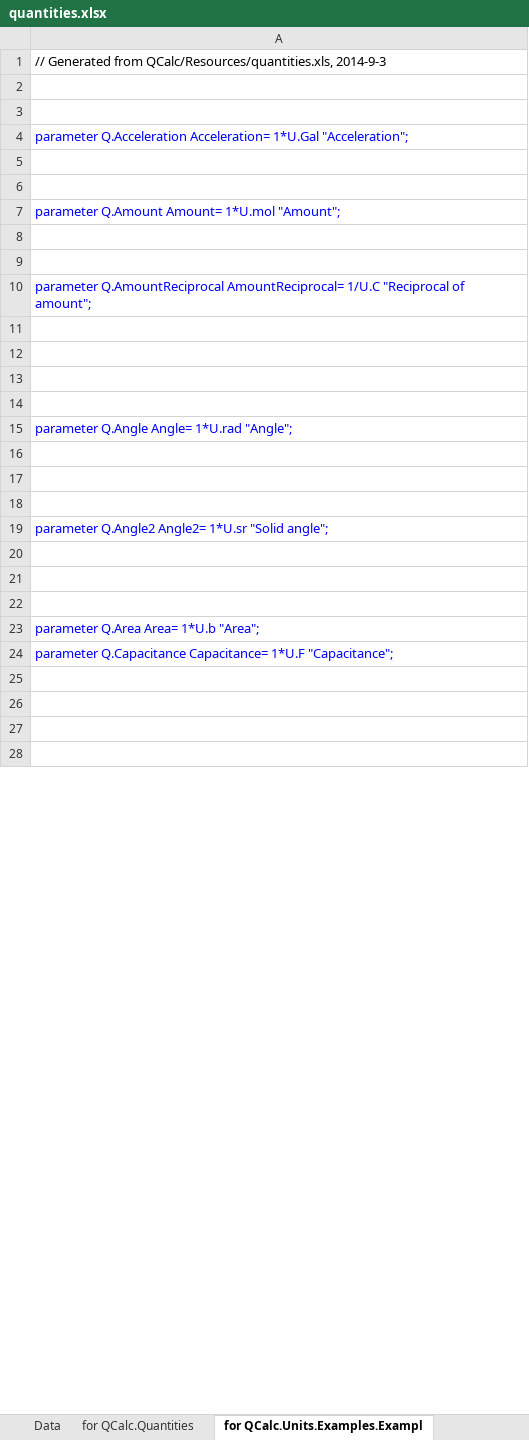
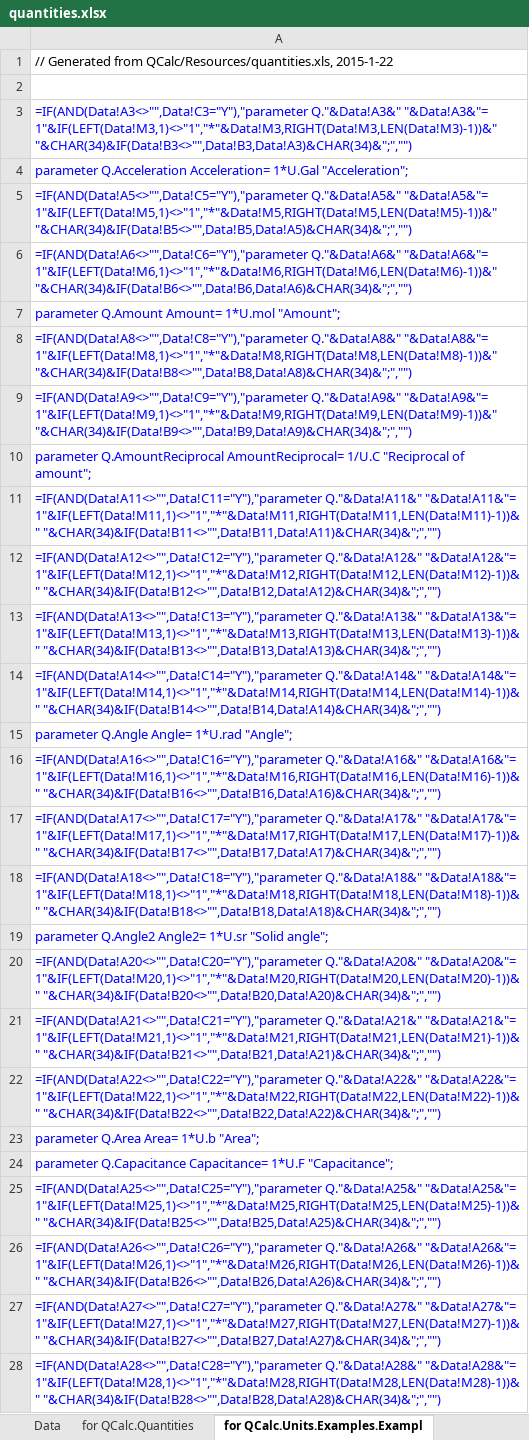
Before and after one commit to kdavies4/QCalc, an Excel workbook: QCalc/Resources/quantities.xlsx, sheet for QCalc.Units.Examples.Exampl, drawn as a sheet; only a part is shown; values as stored, in another font and other column widths than the file's, no borders; formulas without a stored value are shown as written; the diff covers the shown part only; the diff names each change by its address in the sheet, - before the commit and + after, or states it on an @@ line.

```diff
--- a/QCalc/Resources/quantities.xlsx (sheet for QCalc.Units.Examples.Exampl)
+++ b/QCalc/Resources/quantities.xlsx (sheet for QCalc.Units.Examples.Exampl)
-A1: …from QCalc/Resources/quantities.xls, 2014-9-3
+A1: …from QCalc/Resources/quantities.xls, 2015-1-22
-A3: (empty)
+A3: =IF(AND(Data!A3<>"",Data!C3="Y"),"parameter Q."&Data!A3&" "&Data!A3&"= 1"&IF(LEFT(Data!M3,1)<>"1","*"&Data!M3,RIGHT(Data!M3,LEN(Data!M3)-1))&" "&CHAR(34)&IF(Data!B3<>"",Data!B3,Data!A3)&CHAR(34)&";","")
-A5: (empty)
+A5: =IF(AND(Data!A5<>"",Data!C5="Y"),"parameter Q."&Data!A5&" "&Data!A5&"= 1"&IF(LEFT(Data!M5,1)<>"1","*"&Data!M5,RIGHT(Data!M5,LEN(Data!M5)-1))&" "&CHAR(34)&IF(Data!B5<>"",Data!B5,Data!A5)&CHAR(34)&";","")
-A6: (empty)
+A6: =IF(AND(Data!A6<>"",Data!C6="Y"),"parameter Q."&Data!A6&" "&Data!A6&"= 1"&IF(LEFT(Data!M6,1)<>"1","*"&Data!M6,RIGHT(Data!M6,LEN(Data!M6)-1))&" "&CHAR(34)&IF(Data!B6<>"",Data!B6,Data!A6)&CHAR(34)&";","")
-A8: (empty)
+A8: =IF(AND(Data!A8<>"",Data!C8="Y"),"parameter Q."&Data!A8&" "&Data!A8&"= 1"&IF(LEFT(Data!M8,1)<>"1","*"&Data!M8,RIGHT(Data!M8,LEN(Data!M8)-1))&" "&CHAR(34)&IF(Data!B8<>"",Data!B8,Data!A8)&CHAR(34)&";","")
-A9: (empty)
+A9: =IF(AND(Data!A9<>"",Data!C9="Y"),"parameter Q."&Data!A9&" "&Data!A9&"= 1"&IF(LEFT(Data!M9,1)<>"1","*"&Data!M9,RIGHT(Data!M9,LEN(Data!M9)-1))&" "&CHAR(34)&IF(Data!B9<>"",Data!B9,Data!A9)&CHAR(34)&";","")
-A11: (empty)
+A11: =IF(AND(Data!A11<>"",Data!C11="Y"),"parameter Q."&Data!A11&" "&Data!A11&"= 1"&IF(LEFT(Data!M11,1)<>"1","*"&Data!M11,RIGHT(Data!M11,LEN(Data!M11)-1))&" "&CHAR(34)&IF(Data!B11<>"",Data!B11,Data!A11)&CHAR(34)&";","")
-A12: (empty)
+A12: =IF(AND(Data!A12<>"",Data!C12="Y"),"parameter Q."&Data!A12&" "&Data!A12&"= 1"&IF(LEFT(Data!M12,1)<>"1","*"&Data!M12,RIGHT(Data!M12,LEN(Data!M12)-1))&" "&CHAR(34)&IF(Data!B12<>"",Data!B12,Data!A12)&CHAR(34)&";","")
-A13: (empty)
+A13: =IF(AND(Data!A13<>"",Data!C13="Y"),"parameter Q."&Data!A13&" "&Data!A13&"= 1"&IF(LEFT(Data!M13,1)<>"1","*"&Data!M13,RIGHT(Data!M13,LEN(Data!M13)-1))&" "&CHAR(34)&IF(Data!B13<>"",Data!B13,Data!A13)&CHAR(34)&";","")
-A14: (empty)
+A14: =IF(AND(Data!A14<>"",Data!C14="Y"),"parameter Q."&Data!A14&" "&Data!A14&"= 1"&IF(LEFT(Data!M14,1)<>"1","*"&Data!M14,RIGHT(Data!M14,LEN(Data!M14)-1))&" "&CHAR(34)&IF(Data!B14<>"",Data!B14,Data!A14)&CHAR(34)&";","")
-A16: (empty)
+A16: =IF(AND(Data!A16<>"",Data!C16="Y"),"parameter Q."&Data!A16&" "&Data!A16&"= 1"&IF(LEFT(Data!M16,1)<>"1","*"&Data!M16,RIGHT(Data!M16,LEN(Data!M16)-1))&" "&CHAR(34)&IF(Data!B16<>"",Data!B16,Data!A16)&CHAR(34)&";","")
-A17: (empty)
+A17: =IF(AND(Data!A17<>"",Data!C17="Y"),"parameter Q."&Data!A17&" "&Data!A17&"= 1"&IF(LEFT(Data!M17,1)<>"1","*"&Data!M17,RIGHT(Data!M17,LEN(Data!M17)-1))&" "&CHAR(34)&IF(Data!B17<>"",Data!B17,Data!A17)&CHAR(34)&";","")
-A18: (empty)
+A18: =IF(AND(Data!A18<>"",Data!C18="Y"),"parameter Q."&Data!A18&" "&Data!A18&"= 1"&IF(LEFT(Data!M18,1)<>"1","*"&Data!M18,RIGHT(Data!M18,LEN(Data!M18)-1))&" "&CHAR(34)&IF(Data!B18<>"",Data!B18,Data!A18)&CHAR(34)&";","")
-A20: (empty)
+A20: =IF(AND(Data!A20<>"",Data!C20="Y"),"parameter Q."&Data!A20&" "&Data!A20&"= 1"&IF(LEFT(Data!M20,1)<>"1","*"&Data!M20,RIGHT(Data!M20,LEN(Data!M20)-1))&" "&CHAR(34)&IF(Data!B20<>"",Data!B20,Data!A20)&CHAR(34)&";","")
-A21: (empty)
+A21: =IF(AND(Data!A21<>"",Data!C21="Y"),"parameter Q."&Data!A21&" "&Data!A21&"= 1"&IF(LEFT(Data!M21,1)<>"1","*"&Data!M21,RIGHT(Data!M21,LEN(Data!M21)-1))&" "&CHAR(34)&IF(Data!B21<>"",Data!B21,Data!A21)&CHAR(34)&";","")
-A22: (empty)
+A22: =IF(AND(Data!A22<>"",Data!C22="Y"),"parameter Q."&Data!A22&" "&Data!A22&"= 1"&IF(LEFT(Data!M22,1)<>"1","*"&Data!M22,RIGHT(Data!M22,LEN(Data!M22)-1))&" "&CHAR(34)&IF(Data!B22<>"",Data!B22,Data!A22)&CHAR(34)&";","")
-A25: (empty)
+A25: =IF(AND(Data!A25<>"",Data!C25="Y"),"parameter Q."&Data!A25&" "&Data!A25&"= 1"&IF(LEFT(Data!M25,1)<>"1","*"&Data!M25,RIGHT(Data!M25,LEN(Data!M25)-1))&" "&CHAR(34)&IF(Data!B25<>"",Data!B25,Data!A25)&CHAR(34)&";","")
-A26: (empty)
+A26: =IF(AND(Data!A26<>"",Data!C26="Y"),"parameter Q."&Data!A26&" "&Data!A26&"= 1"&IF(LEFT(Data!M26,1)<>"1","*"&Data!M26,RIGHT(Data!M26,LEN(Data!M26)-1))&" "&CHAR(34)&IF(Data!B26<>"",Data!B26,Data!A26)&CHAR(34)&";","")
-A27: (empty)
+A27: =IF(AND(Data!A27<>"",Data!C27="Y"),"parameter Q."&Data!A27&" "&Data!A27&"= 1"&IF(LEFT(Data!M27,1)<>"1","*"&Data!M27,RIGHT(Data!M27,LEN(Data!M27)-1))&" "&CHAR(34)&IF(Data!B27<>"",Data!B27,Data!A27)&CHAR(34)&";","")
-A28: (empty)
+A28: =IF(AND(Data!A28<>"",Data!C28="Y"),"parameter Q."&Data!A28&" "&Data!A28&"= 1"&IF(LEFT(Data!M28,1)<>"1","*"&Data!M28,RIGHT(Data!M28,LEN(Data!M28)-1))&" "&CHAR(34)&IF(Data!B28<>"",Data!B28,Data!A28)&CHAR(34)&";","")
```
Also changed, not shown: 10 added rows and 87 edited cells elsewhere in this sheet, sheet Data, sheet defaults for QCalc.Units.setup, sheet for QCalc.Quantities, sheet conversions for QCalc.Units.set, other sheet tabs, formulas that keep their value, 7 other files.
